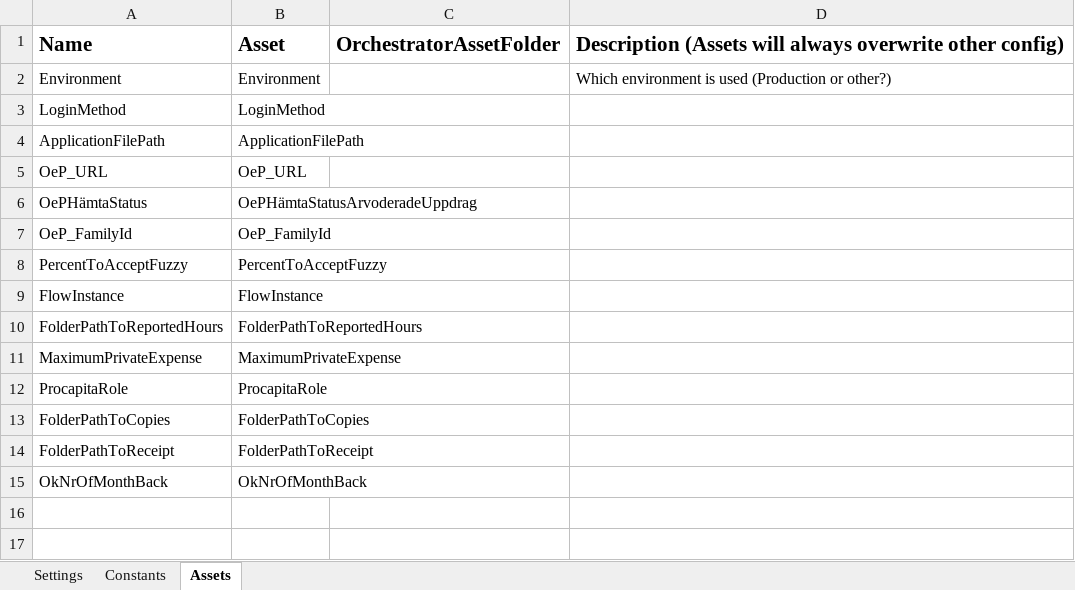
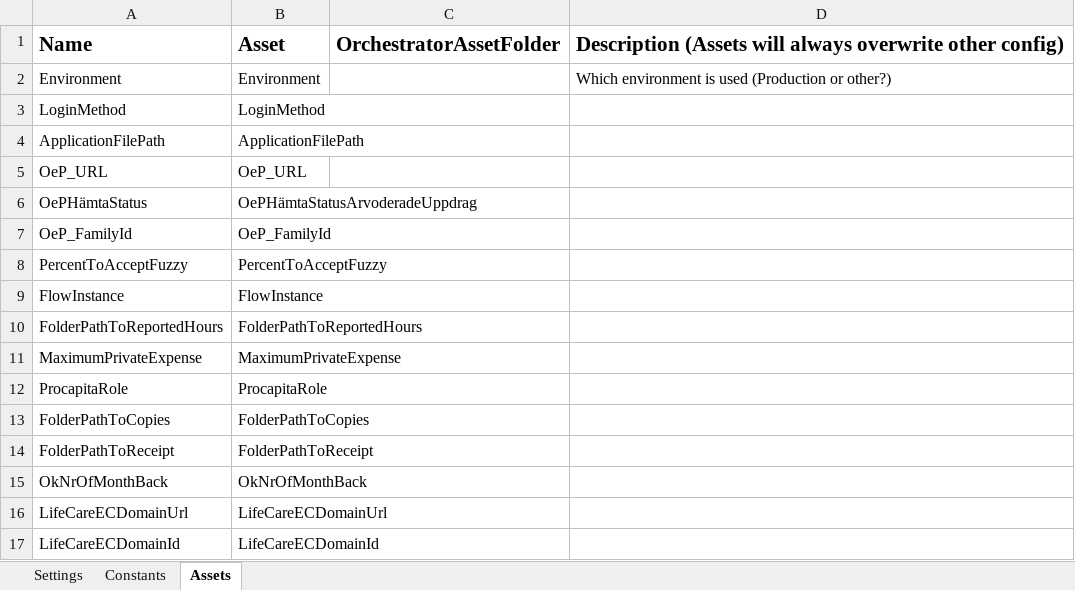
Before and after one commit to Sundsvallskommun/RPA-ArvoderadeUppdrag, an Excel workbook: Data/Config.xlsx, sheet Assets, drawn as a sheet; values as stored, in another font and other column widths than the file's, no borders; the diff names each change by its address in the sheet, - before the commit and + after, or states it on an @@ line.

Commit message:
Added GetDataFromLifeCare and GetDataFromLifeCareTestCase

```diff
--- a/Data/Config.xlsx (sheet Assets)
+++ b/Data/Config.xlsx (sheet Assets)
+row 16: LifeCareECDomainUrl | LifeCareECDomainUrl
+row 17: LifeCareECDomainId | LifeCareECDomainId
```
Also changed, not shown: sheet Settings, 5 other files.
